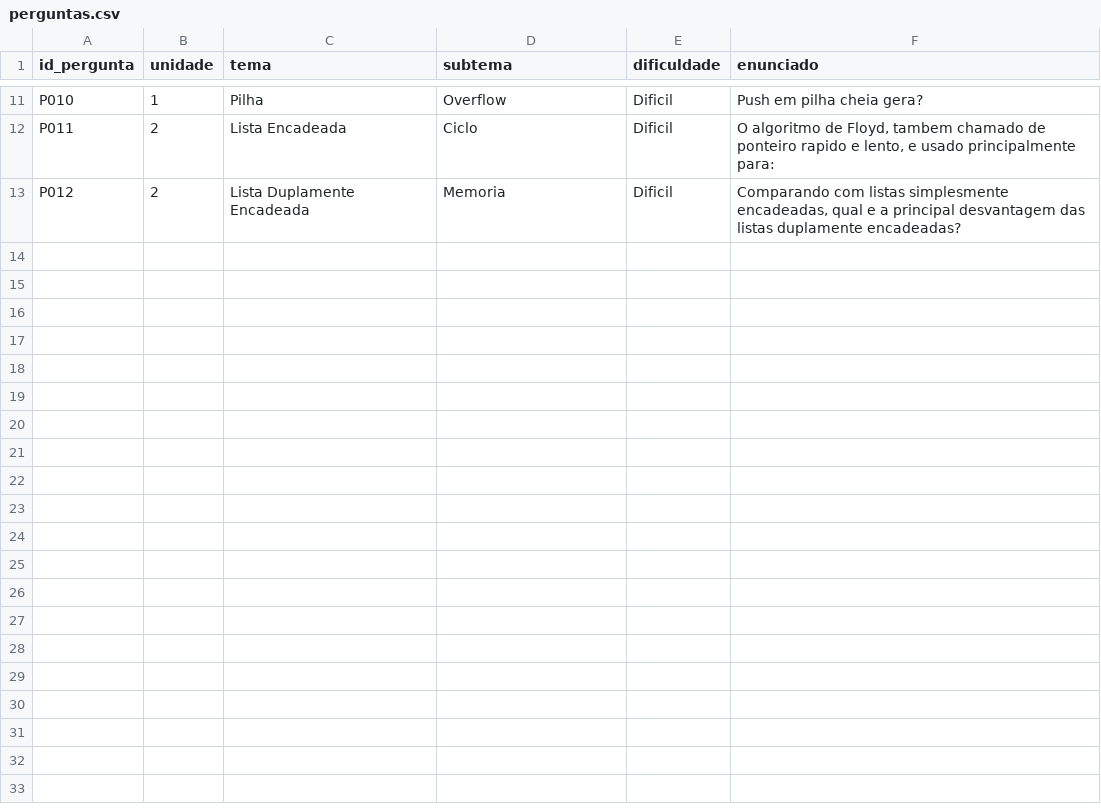
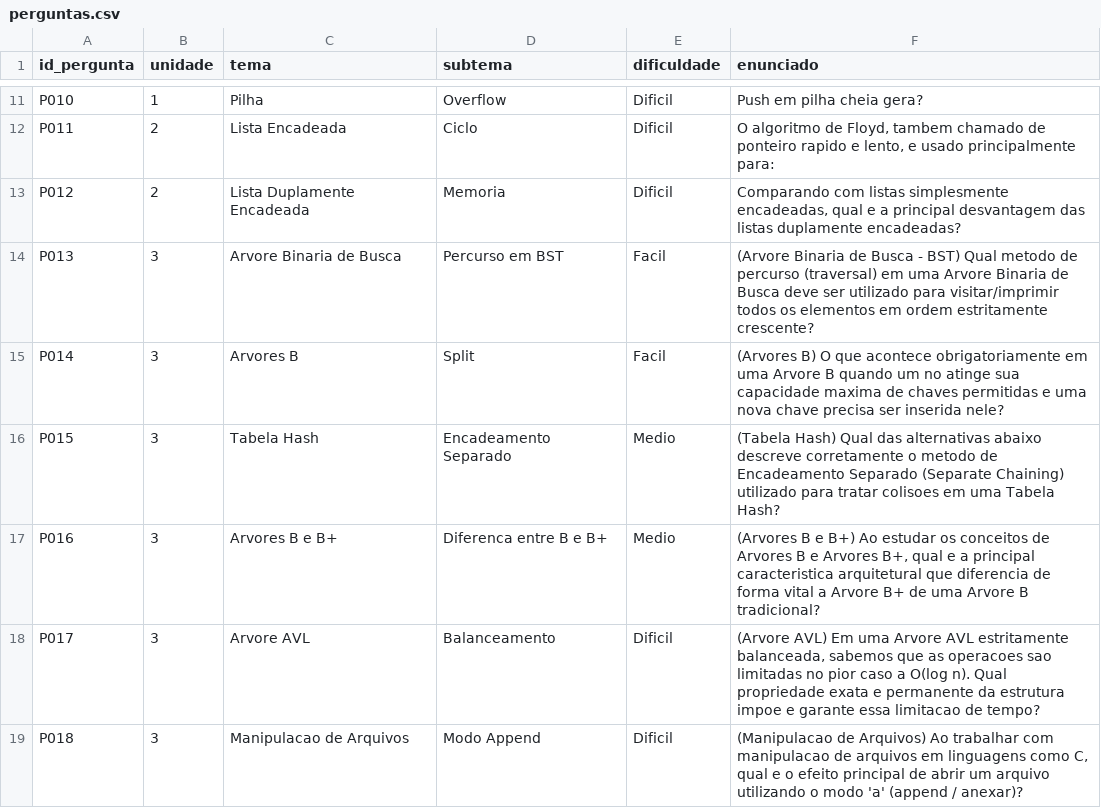
Before and after one commit to Brunexos/projeto-aed, a CSV file: perguntas.csv, drawn as a sheet; only a part is shown, gaps mark what is left out.

Commit message:
Perguntas uni 3

```diff
--- a/perguntas.csv
+++ b/perguntas.csv
@@ -13 +13,7 @@ P011;2;Lista Encadeada;Ciclo;Dificil;O algoritmo de Floyd, tambem chamado de pon
 P012;2;Lista Duplamente Encadeada;Memoria;Dificil;Comparando com listas simplesmente encadeadas, qual e a principal desvantagem das listas duplamente encadeadas?
+P013;3;Arvore Binaria de Busca;Percurso em BST;Facil;(Arvore Binaria de Busca - BST) Qual metodo de percurso (traversal) em uma Arvore Binaria de Busca deve ser utilizado para visitar/imprimir todos os elementos em ordem estritamente crescente?
+P014;3;Arvores B;Split;Facil;(Arvores B) O que acontece obrigatoriamente em uma Arvore B quando um no atinge sua capacidade maxima de chaves permitidas e uma nova chave precisa ser inserida nele?
+P015;3;Tabela Hash;Encadeamento Separado;Medio;(Tabela Hash) Qual das alternativas abaixo descreve corretamente o metodo de Encadeamento Separado (Separate Chaining) utilizado para tratar colisoes em uma Tabela Hash?
+P016;3;Arvores B e B+;Diferenca entre B e B+;Medio;(Arvores B e B+) Ao estudar os conceitos de Arvores B e Arvores B+, qual e a principal caracteristica arquitetural que diferencia de forma vital a Arvore B+ de uma Arvore B tradicional?
+P017;3;Arvore AVL;Balanceamento;Dificil;(Arvore AVL) Em uma Arvore AVL estritamente balanceada, sabemos que as operacoes sao limitadas no pior caso a O(log n). Qual propriedade exata e permanente da estrutura impoe e garante essa limitacao de tempo?
+P018;3;Manipulacao de Arquivos;Modo Append;Dificil;(Manipulacao de Arquivos) Ao trabalhar com manipulacao de arquivos em linguagens como C, qual e o efeito principal de abrir um arquivo utilizando o modo 'a' (append / anexar)?
```
Also changed, not shown: historico_respostas.csv, ranking_geral.csv, 5 other files.
